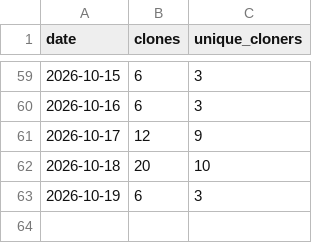
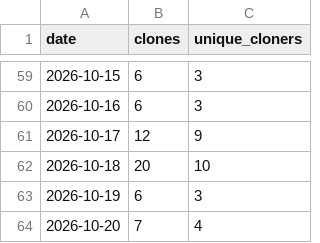
Before and after one commit to malaysherasia-ai/final-third, a CSV file: metrics/clones.csv, drawn as a sheet; only a part is shown, gaps mark what is left out.

```diff
--- a/metrics/clones.csv
+++ b/metrics/clones.csv
@@ -63 +63,2 @@ date,clones,unique_cloners
 2026-10-19,6,3
+2026-10-20,7,4
```
Also changed, not shown: metrics/views.csv.
